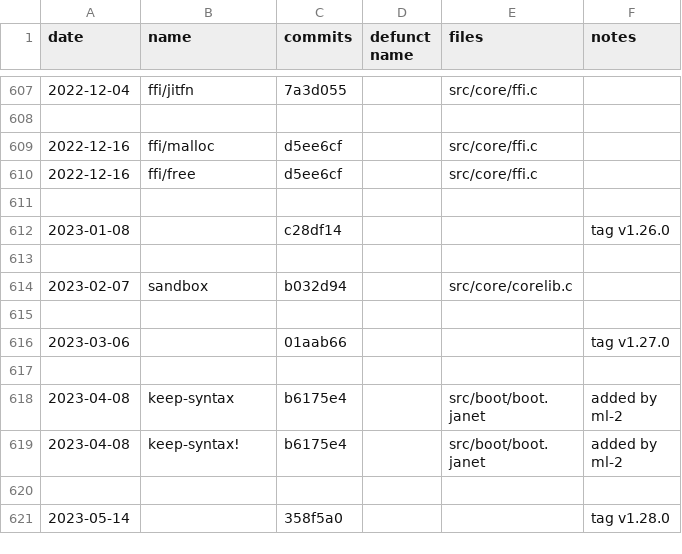
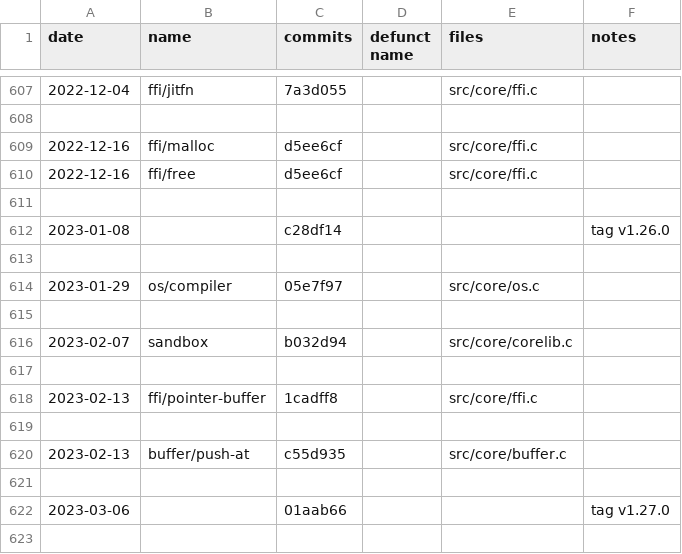
Before and after one commit to sogaiu/janet-examples, a TSV file: doc/history.tsv, drawn as a sheet; only a part is shown, gaps mark what is left out; the shorter side is filled out with more unchanged rows.

Commit message:
Add more 1.27.0 info

```diff
--- a/doc/history.tsv
+++ b/doc/history.tsv
@@ -613,3 +613,9 @@ date	name	commits	defunct name	files	notes
 					
+2023-01-29	os/compiler	05e7f97		src/core/os.c	
+					
 2023-02-07	sandbox	b032d94		src/core/corelib.c	
+					
+2023-02-13	ffi/pointer-buffer	1cadff8		src/core/ffi.c	
+					
+2023-02-13	buffer/push-at	c55d935		src/core/buffer.c	
 					
```
